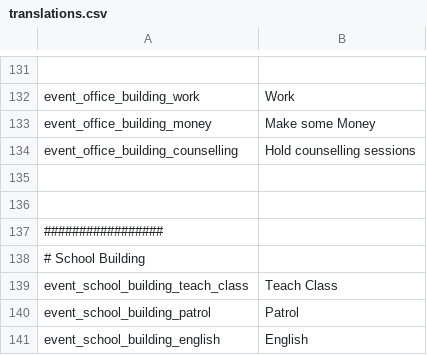
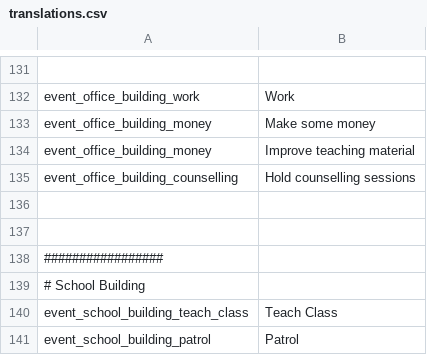
Before and after one commit to SuIT-pub/Mind-the-School, a CSV file: game/translations.csv, drawn as a sheet; only a part is shown, gaps mark what is left out; the shorter side is filled out with more unchanged rows; the diff names each change by its address in the sheet, - before the commit and + after, or states it on an @@ line.

Commit message:
integrated education work event in office

```diff
--- a/game/translations.csv
+++ b/game/translations.csv
-B133: Make some Money
+B133: Make some money
+row 134: event_office_building_money | Improve teaching material
```
Also changed, not shown: 1 other file.
